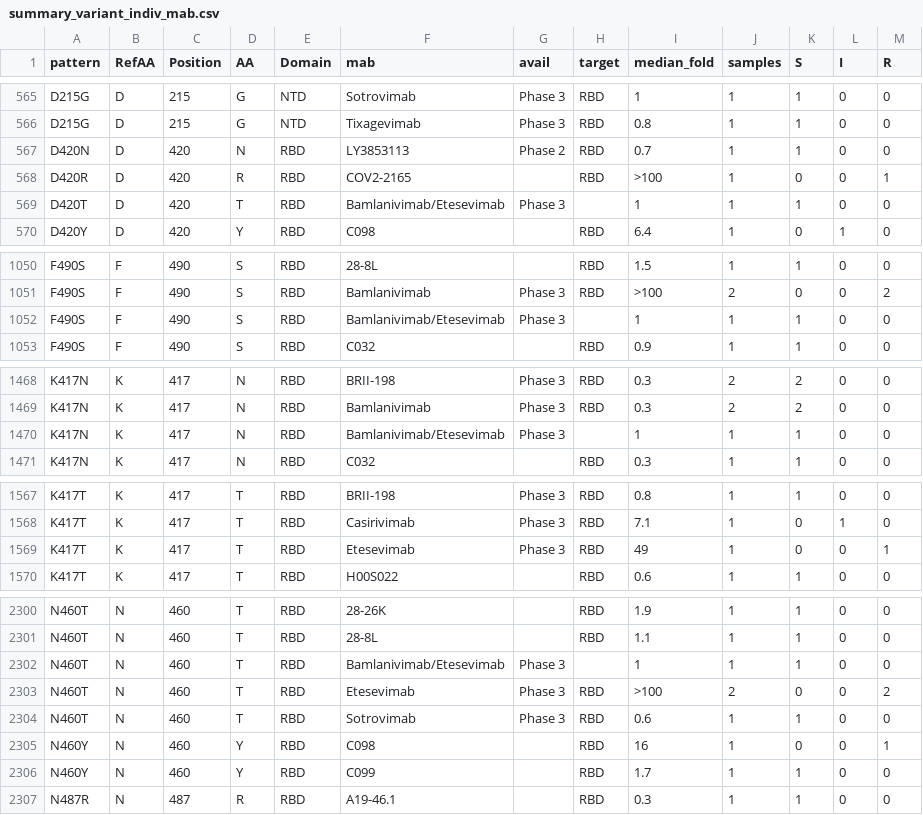
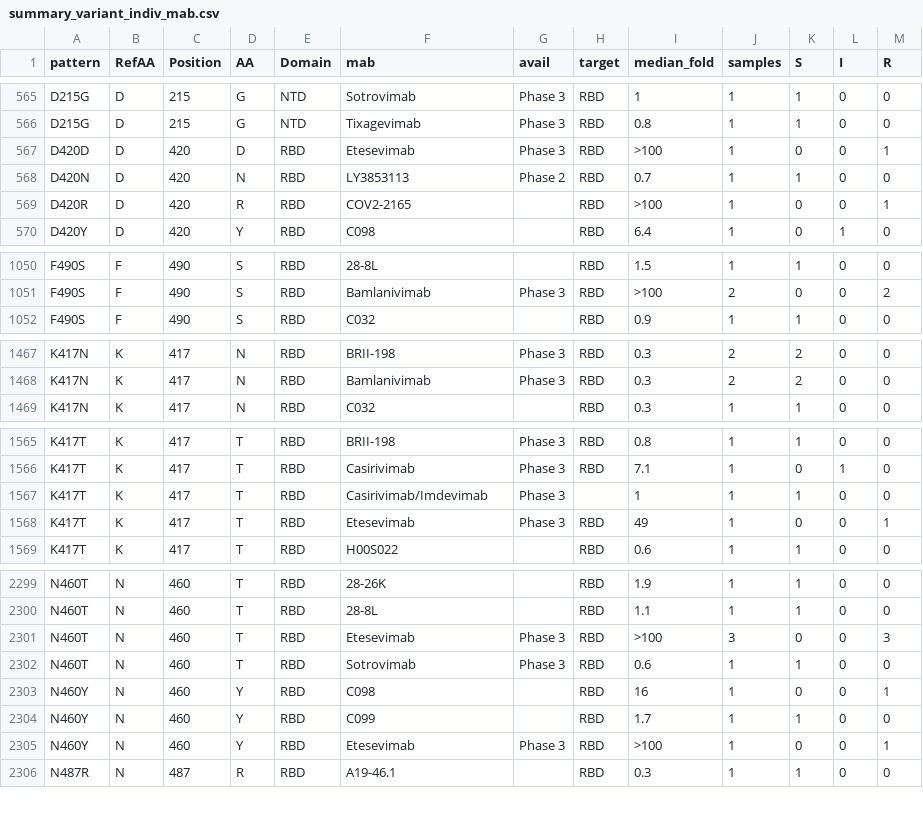
Before and after one commit to hivdb/covid-drdb-reports, a CSV file: report_tables/summary_variant_indiv_mab.csv, drawn as a sheet; only a part is shown, gaps mark what is left out; the diff covers the shown part only.

```diff
--- a/report_tables/summary_variant_indiv_mab.csv
+++ b/report_tables/summary_variant_indiv_mab.csv
@@ -566,5 +566,5 @@ D215G,D,215,G,NTD,Sotrovimab,Phase 3,RBD,1,1,1,0,0
 D215G,D,215,G,NTD,Tixagevimab,Phase 3,RBD,0.8,1,1,0,0
+D420D,D,420,D,RBD,Etesevimab,Phase 3,RBD,>100,1,0,0,1
 D420N,D,420,N,RBD,LY3853113,Phase 2,RBD,0.7,1,1,0,0
 D420R,D,420,R,RBD,COV2-2165,,RBD,>100,1,0,0,1
-D420T,D,420,T,RBD,Bamlanivimab/Etesevimab,Phase 3,,1,1,1,0,0
 D420Y,D,420,Y,RBD,C098,,RBD,6.4,1,0,1,0
@@ -1051,3 +1051,2 @@ F490S,F,490,S,RBD,28-8L,,RBD,1.5,1,1,0,0
 F490S,F,490,S,RBD,Bamlanivimab,Phase 3,RBD,>100,2,0,0,2
-F490S,F,490,S,RBD,Bamlanivimab/Etesevimab,Phase 3,,1,1,1,0,0
 F490S,F,490,S,RBD,C032,,RBD,0.9,1,1,0,0
@@ -1469,3 +1468,2 @@ K417N,K,417,N,RBD,BRII-198,Phase 3,RBD,0.3,2,2,0,0
 K417N,K,417,N,RBD,Bamlanivimab,Phase 3,RBD,0.3,2,2,0,0
-K417N,K,417,N,RBD,Bamlanivimab/Etesevimab,Phase 3,,1,1,1,0,0
 K417N,K,417,N,RBD,C032,,RBD,0.3,1,1,0,0
@@ -1568,2 +1566,3 @@ K417T,K,417,T,RBD,BRII-198,Phase 3,RBD,0.8,1,1,0,0
 K417T,K,417,T,RBD,Casirivimab,Phase 3,RBD,7.1,1,0,1,0
+K417T,K,417,T,RBD,Casirivimab/Imdevimab,Phase 3,,1,1,1,0,0
 K417T,K,417,T,RBD,Etesevimab,Phase 3,RBD,49,1,0,0,1
@@ -2301,4 +2300,3 @@ N460T,N,460,T,RBD,28-26K,,RBD,1.9,1,1,0,0
 N460T,N,460,T,RBD,28-8L,,RBD,1.1,1,1,0,0
-N460T,N,460,T,RBD,Bamlanivimab/Etesevimab,Phase 3,,1,1,1,0,0
-N460T,N,460,T,RBD,Etesevimab,Phase 3,RBD,>100,2,0,0,2
+N460T,N,460,T,RBD,Etesevimab,Phase 3,RBD,>100,3,0,0,3
 N460T,N,460,T,RBD,Sotrovimab,Phase 3,RBD,0.6,1,1,0,0
@@ -2306,2 +2304,3 @@ N460Y,N,460,Y,RBD,C098,,RBD,16,1,0,0,1
 N460Y,N,460,Y,RBD,C099,,RBD,1.7,1,1,0,0
+N460Y,N,460,Y,RBD,Etesevimab,Phase 3,RBD,>100,1,0,0,1
 N487R,N,487,R,RBD,A19-46.1,,RBD,0.3,1,1,0,0
```
Also changed, not shown: 1 added row, 1 removed row and 35 edited cells elsewhere in this file, report_tables/figure_variant_combo_mab.csv, report_tables/summary_dms_missing_fold.csv, 25 other files.
